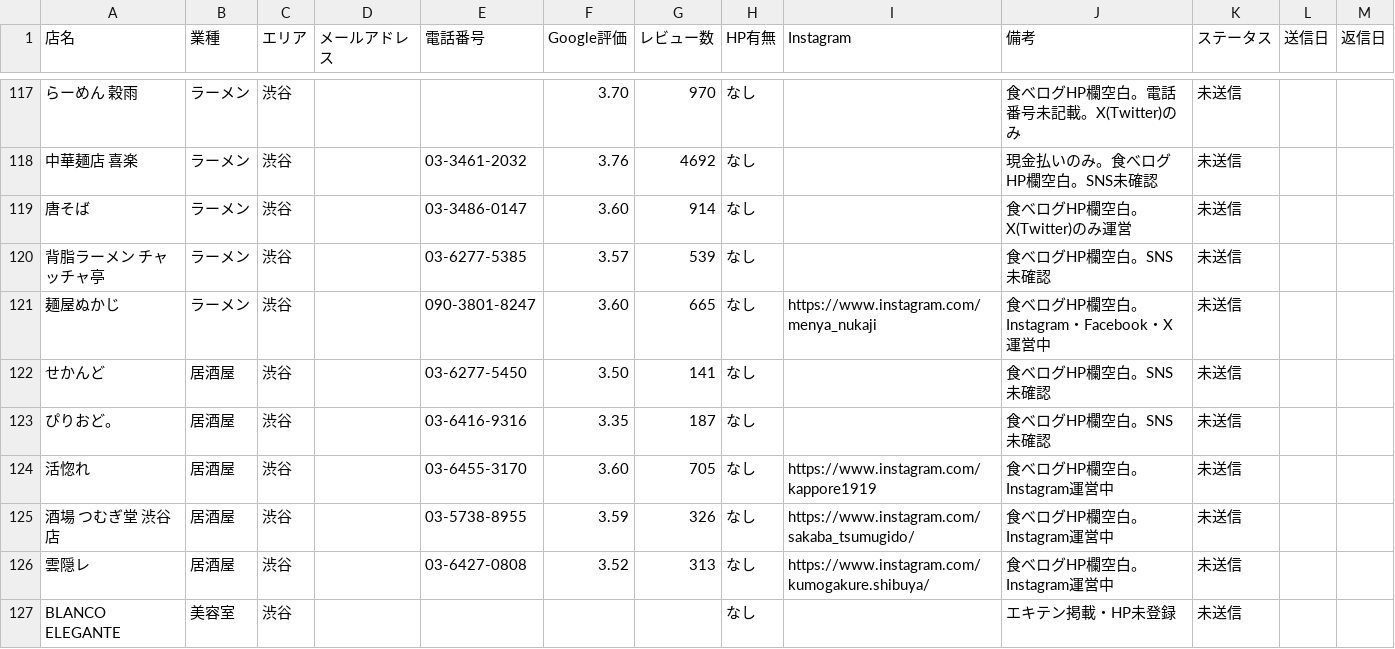
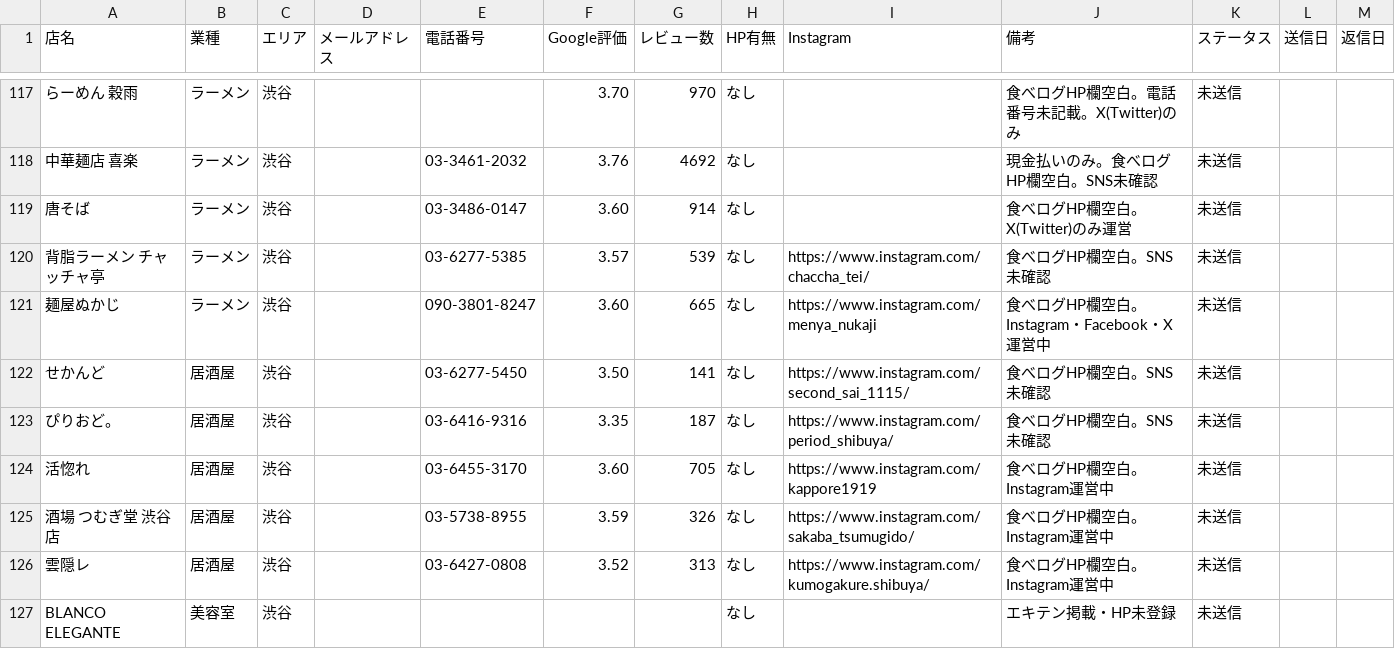
Before and after one commit to nttt-rgb/hnh-design-works-, a CSV file: campaigns/direct_outreach/target_list.csv, drawn as a sheet; only a part is shown, gaps mark what is left out; the diff covers the shown part only; the diff names each change by its address in the sheet, - before the commit and + after, or states it on an @@ line.

```diff
--- a/campaigns/direct_outreach/target_list.csv
+++ b/campaigns/direct_outreach/target_list.csv
-I120 (Instagram): (empty)
+I120 (Instagram): https://www.instagram.com/chaccha_tei/
-I122 (Instagram): (empty)
+I122 (Instagram): https://www.instagram.com/second_sai_1115/
-I123 (Instagram): (empty)
+I123 (Instagram): https://www.instagram.com/period_shibuya/
```
Also changed, not shown: 78 edited cells elsewhere in this file, 2 other files.
